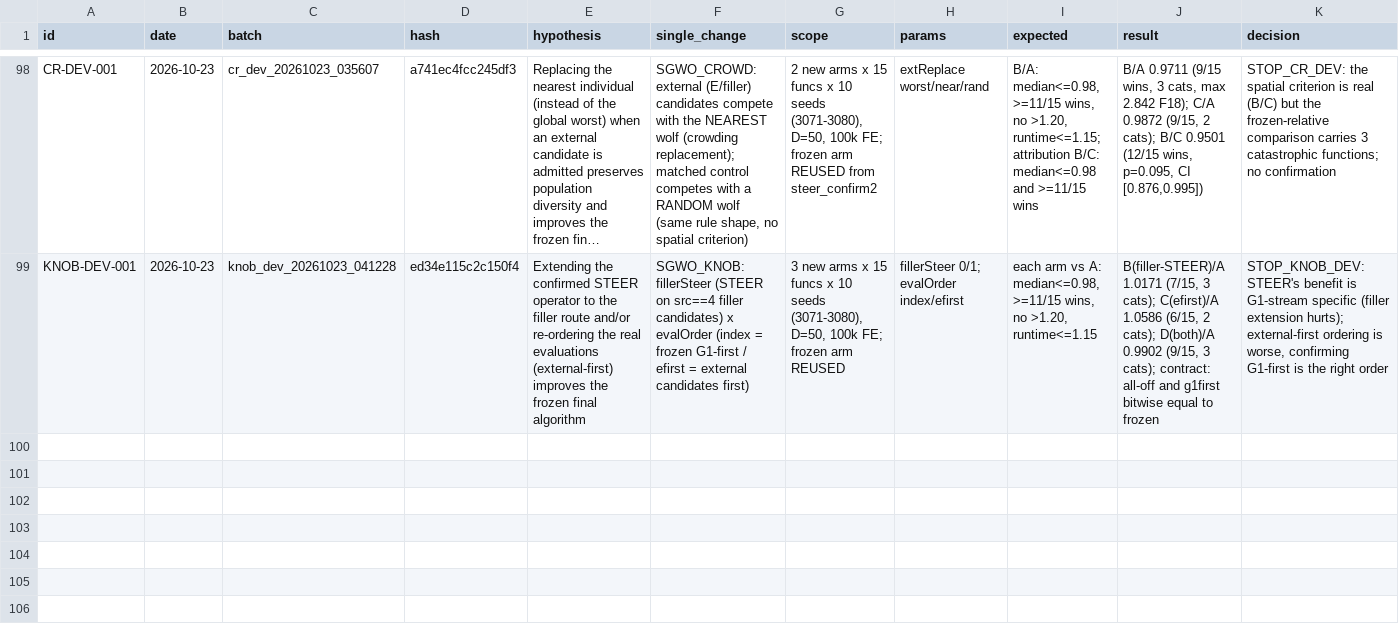
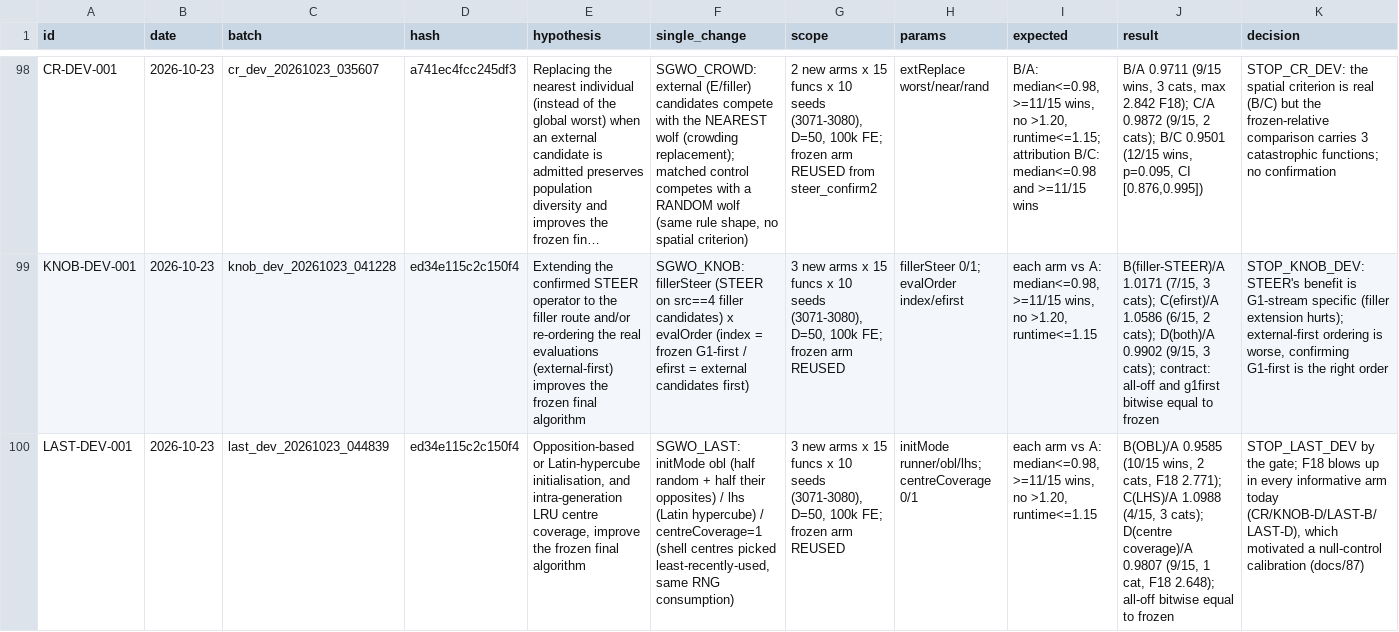
Before and after one commit to Xiaoqin-pro/new-gwo, a CSV file: sparse_q/experiments/registry.csv, drawn as a sheet; only a part is shown, gaps mark what is left out; long unchanged cells end in …; rows hold the shown columns only; the diff names each change by its address in the sheet, - before the commit and + after, or states it on an @@ line.

```diff
--- a/sparse_q/experiments/registry.csv
+++ b/sparse_q/experiments/registry.csv
+row 100: LAST-DEV-001 | 2026-10-23 | last_dev_20261023_044839 | ed34e115c2c150f4 | Opposition-based or Latin-hypercube initialisation, and intra-generation LRU centre coverage, improve the frozen final algorithm | SGWO_LAST: initMode obl (half random + half their opposites) / lhs (Latin hypercube) / centreCoverage=1 (shell centres picked least-recently-used, same RNG consumption) | 3 new arms x 15 funcs x 10 seeds (3071-3080), D=50, 100k FE; frozen arm REUSED | initMode runner/obl/lhs; centreCoverage 0/1 | each arm vs A: median<=0.98, >=11/15 wins, no >1.20, runtime<=1.15 | B(OBL)/A 0.9585 (10/15 wins, 2 cats, F18 2.771); C(LHS)/A 1.0988 (4/15, 3 cats); D(centre coverage)/A 0.9807 (9/15, 1 cat, F18 2.648); all-off bitwise equal to frozen | STOP_LAST_DEV by the gate; F18 blows up in every informative arm today (CR/KNOB-D/LAST-B/LAST-D), which motivated a null-control calibration (docs/87)
```
Also changed, not shown: 20 other files.
